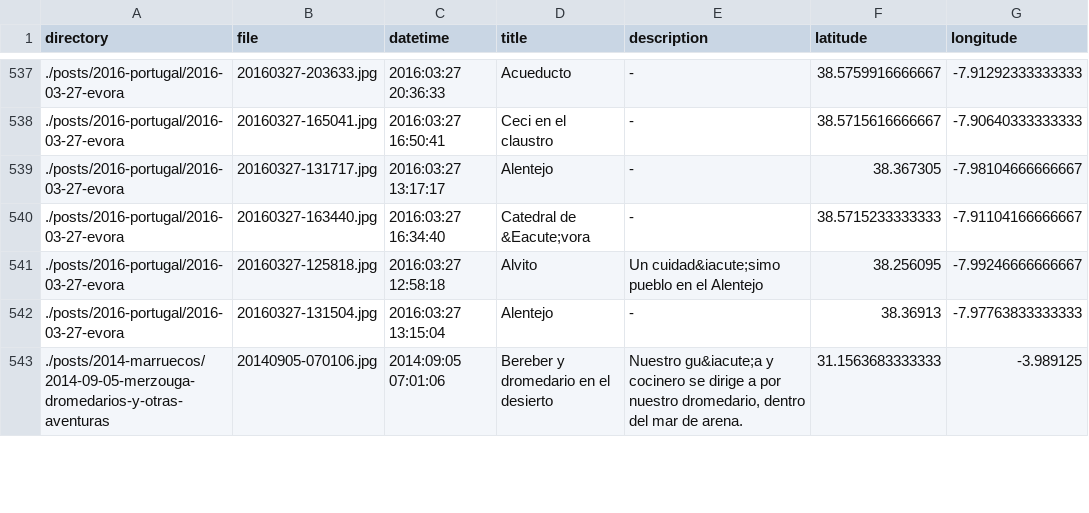
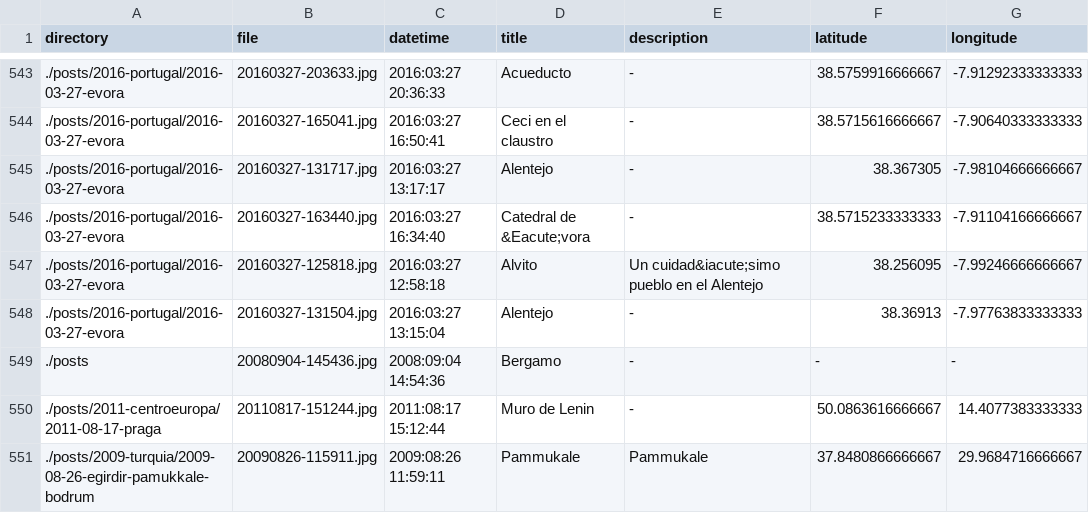
Before and after one commit to frosklis/kmc2.tk, a TSV file: data-src/pictures.tsv, drawn as a sheet; only a part is shown, gaps mark what is left out; the shorter side is filled out with more unchanged rows; the diff covers the shown part only.

```diff
--- a/data-src/pictures.tsv
+++ b/data-src/pictures.tsv
@@ -542 +548,4 @@ directory	file	datetime	title	description	latitude	longitude
 ./posts/2016-portugal/2016-03-27-evora	20160327-131504.jpg	2016:03:27 13:15:04	Alentejo	-	38.36913	-7.97763833333333
+./posts	20080904-145436.jpg	2008:09:04 14:54:36	Bergamo	-	-	-
+./posts/2011-centroeuropa/2011-08-17-praga	20110817-151244.jpg	2011:08:17 15:12:44	Muro de Lenin	-	50.0863616666667	14.4077383333333
+./posts/2009-turquia/2009-08-26-egirdir-pamukkale-bodrum	20090826-115911.jpg	2009:08:26 11:59:11	Pammukale	Pammukale	37.8480866666667	29.9684716666667
```
Also changed, not shown: 10 added rows elsewhere in this file, 1 other file.
